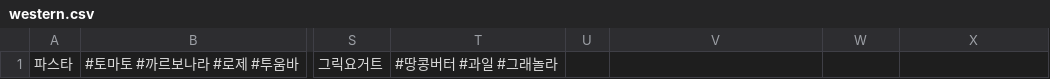
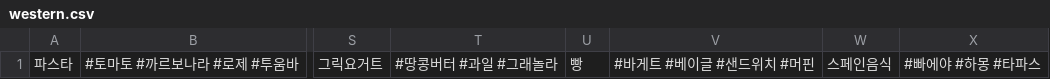
Before and after one commit to kws1207/friendship, a CSV file: departure/assets/menus/western.csv, drawn as a sheet; only a part is shown, gaps mark what is left out; the diff names each change by its address in the sheet, - before the commit and + after, or states it on an @@ line.

```diff
--- a/departure/assets/menus/western.csv
+++ b/departure/assets/menus/western.csv
-U1: (empty)
+U1: 빵
-V1: (empty)
+V1: #바게트 #베이글 #샌드위치 #머핀
-W1: (empty)
+W1: 스페인음식
-X1: (empty)
+X1: #빠에야 #하몽 #타파스
```
Also changed, not shown: departure/assets/menus/bunsik.csv, departure/assets/menus/korean.csv, 9 other files.
